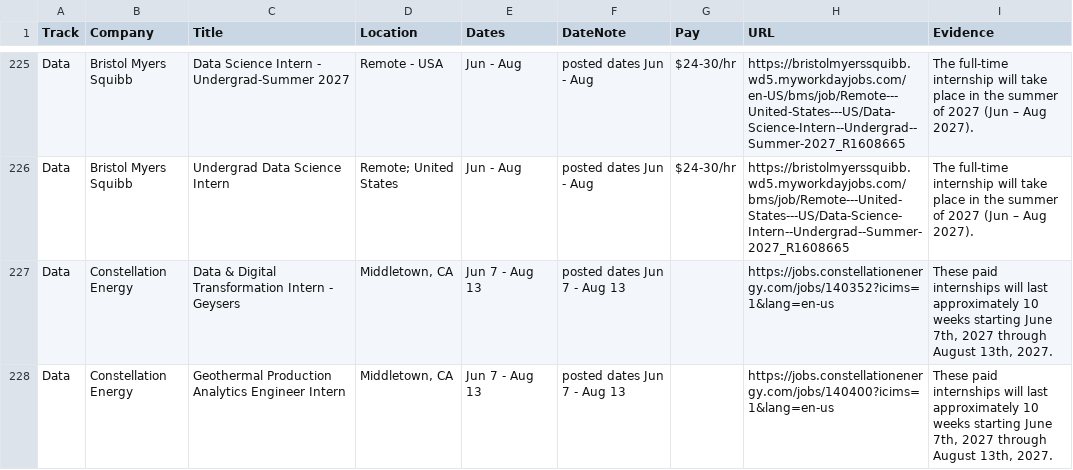
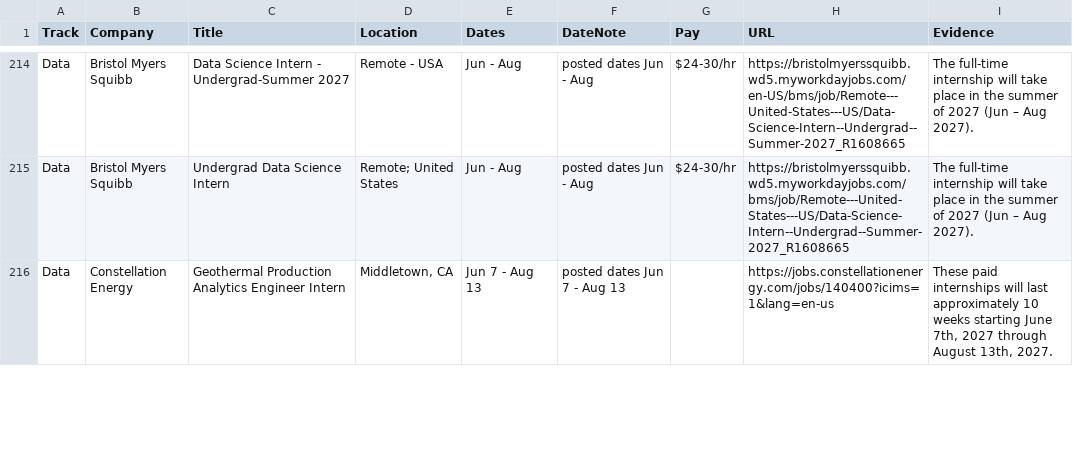
Before and after one commit to Jiang6082/LSS, a CSV file: reports/excluded_by_dates.csv, drawn as a sheet; only a part is shown, gaps mark what is left out; removed rows and columns are numbered as before the commit, all else as after; the diff covers the shown part only; the diff names each change by its address in the sheet, - before the commit and + after, or states it on an @@ line.

```diff
--- a/reports/excluded_by_dates.csv
+++ b/reports/excluded_by_dates.csv
-row 227: Data | Constellation Energy | Data & Digital Transformation Intern - Geysers | Middletown, CA | Jun 7 - Aug 13 | posted dates Jun 7 - Aug 13 |  | https://jobs.constellationenergy.com/jobs/140352?icims=1&lang=en-us | These paid internships will last approximately 10 weeks starting June 7th, 2027 through August 13th, 2027.
```
Also changed, not shown: 4 added rows, 16 removed rows and 8 edited cells elsewhere in this file, reports/roles.csv, 10 other files.
